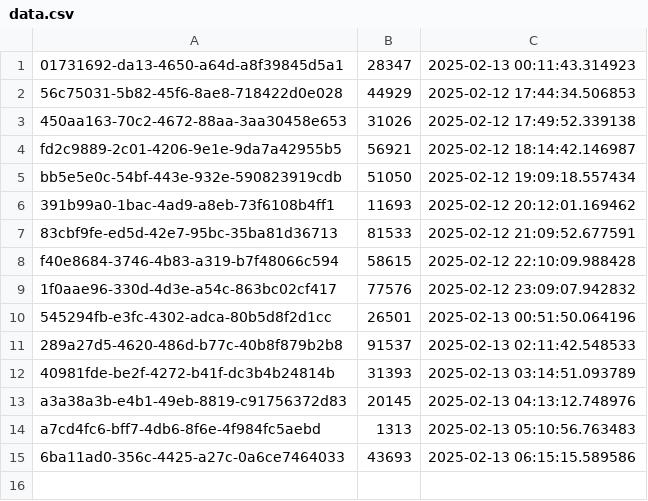
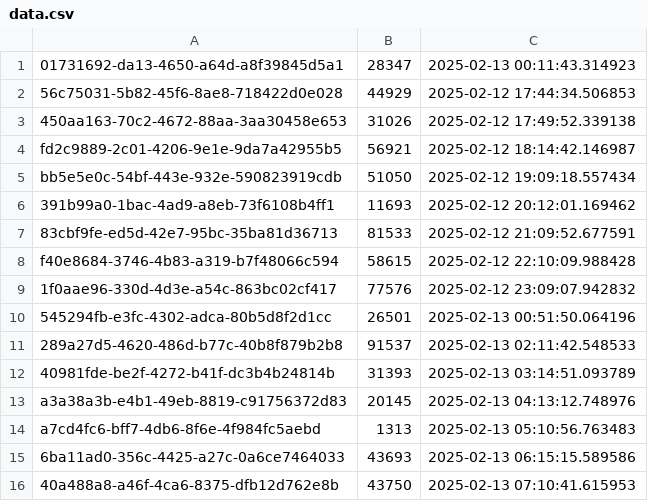
Before and after one commit to ahmadzfaiz/py-mongo, a CSV file: data.csv, drawn as a sheet.

```diff
--- a/data.csv
+++ b/data.csv
@@ -15 +15,2 @@ a7cd4fc6-bff7-4db6-8f6e-4f984fc5aebd,1313,2025-02-13 05:10:56.763483
 6ba11ad0-356c-4425-a27c-0a6ce7464033,43693,2025-02-13 06:15:15.589586
+40a488a8-a46f-4ca6-8375-dfb12d762e8b,43750,2025-02-13 07:10:41.615953
```
